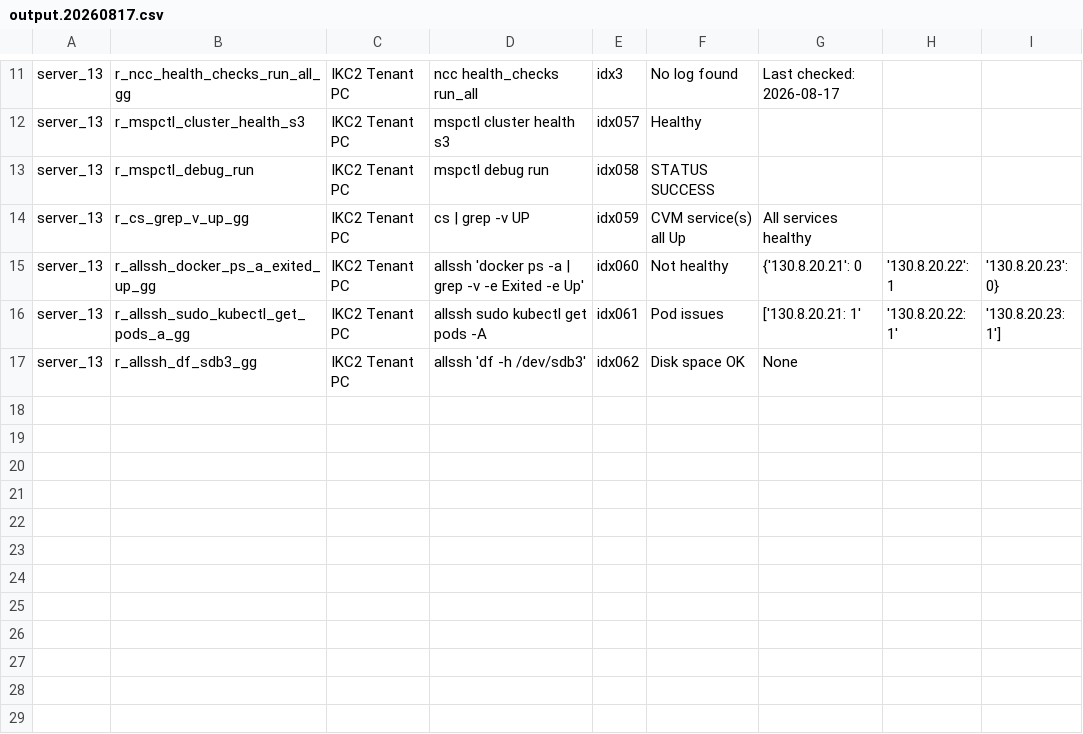
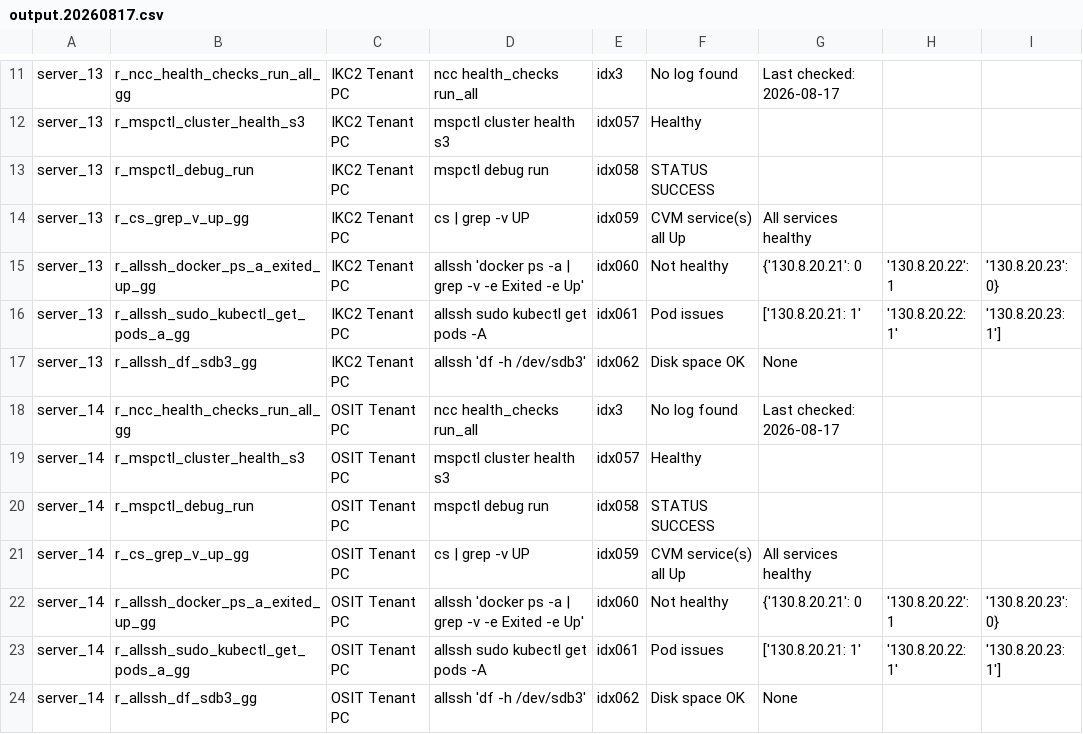
Before and after one commit to ilovefreebee3-svg/healthmonitoring, a CSV file: output.20260817.csv, drawn as a sheet; only a part is shown, gaps mark what is left out; the diff names each change by its address in the sheet, - before the commit and + after, or states it on an @@ line.

Commit message:
Automated CSV export update

```diff
--- a/output.20260817.csv
+++ b/output.20260817.csv
+row 18: server_14 | r_ncc_health_checks_run_all_gg | OSIT Tenant PC | ncc health_checks run_all | idx3 | No log found | Last checked: 2026-08-17
+row 19: server_14 | r_mspctl_cluster_health_s3 | OSIT Tenant PC | mspctl cluster health s3 | idx057 | Healthy
+row 20: server_14 | r_mspctl_debug_run | OSIT Tenant PC | mspctl debug run | idx058 | STATUS SUCCESS
+row 21: server_14 | r_cs_grep_v_up_gg | OSIT Tenant PC | cs | grep -v UP | idx059 | CVM service(s) all Up | All services healthy
+row 22: server_14 | r_allssh_docker_ps_a_exited_up_gg | OSIT Tenant PC | allssh 'docker ps -a | grep -v -e Exited -e Up' | idx060 | Not healthy | {'130.8.20.21': 0 | '130.8.20.22': 1 | '130.8.20.23': 0}
+row 23: server_14 | r_allssh_sudo_kubectl_get_pods_a_gg | OSIT Tenant PC | allssh sudo kubectl get pods -A | idx061 | Pod issues | ['130.8.20.21: 1' | '130.8.20.22: 1' | '130.8.20.23: 1']
+row 24: server_14 | r_allssh_df_sdb3_gg | OSIT Tenant PC | allssh 'df -h /dev/sdb3' | idx062 | Disk space OK | None
```
